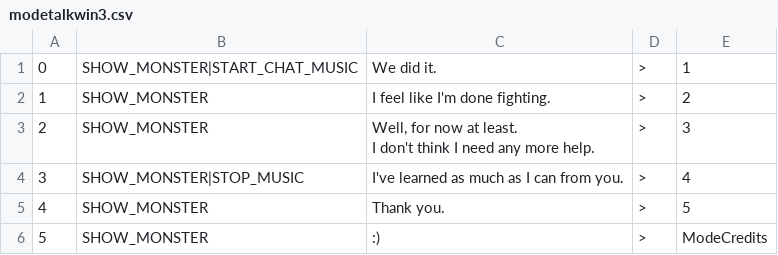
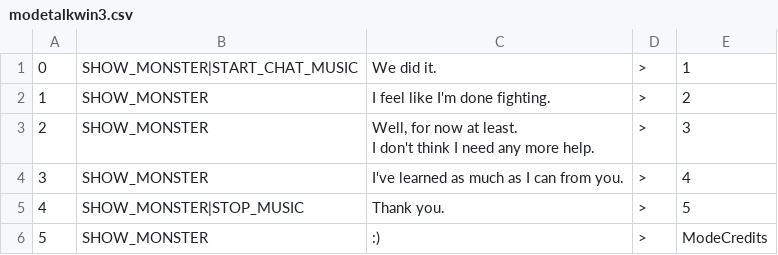
Before and after one commit to JovialKnoll/monsters, a CSV file: src/assets/txt/convos/modetalkwin3.csv, drawn as a sheet.

```diff
--- a/src/assets/txt/convos/modetalkwin3.csv
+++ b/src/assets/txt/convos/modetalkwin3.csv
@@ -4,4 +4,4 @@
 I don't think I need any more help.",>,3
-3,SHOW_MONSTER|STOP_MUSIC,I've learned as much as I can from you.,>,4
-4,SHOW_MONSTER,Thank you.,>,5
+3,SHOW_MONSTER,I've learned as much as I can from you.,>,4
+4,SHOW_MONSTER|STOP_MUSIC,Thank you.,>,5
 5,SHOW_MONSTER,:),>,ModeCredits
```
Also changed, not shown: 9 other files.
